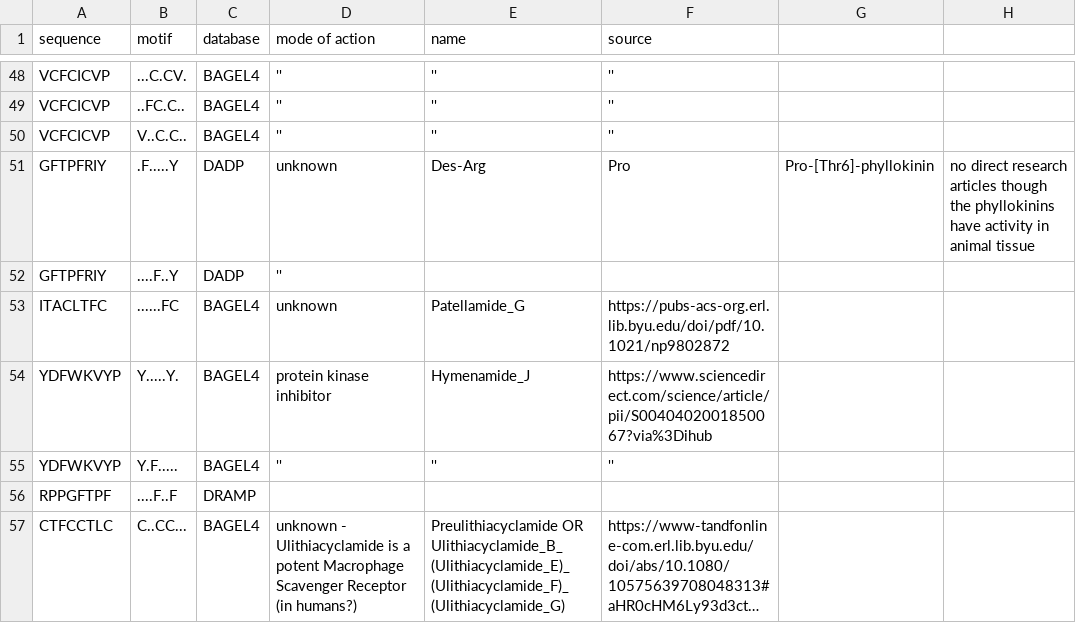
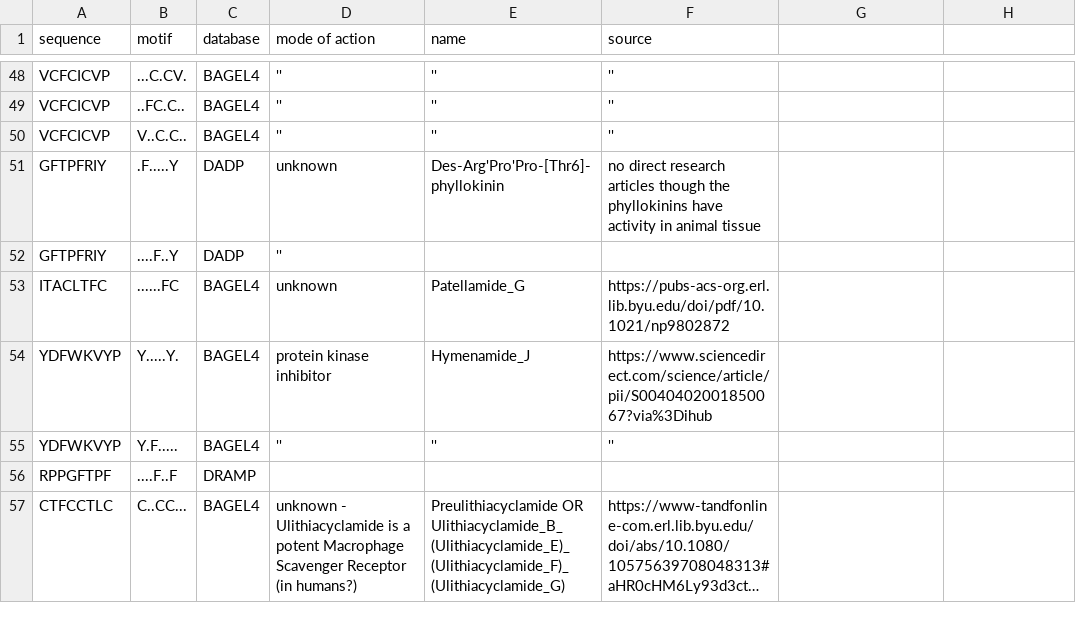
Before and after one commit to tjense25/pep-seq-pipeline, a CSV file: biological_significance/knownAMP_intersect_ourMotifs.csv, drawn as a sheet; only a part is shown, gaps mark what is left out; long unchanged cells end in ….

Commit message:
Update knownAMP_intersect_ourMotifs.csv

```diff
--- a/biological_significance/knownAMP_intersect_ourMotifs.csv
+++ b/biological_significance/knownAMP_intersect_ourMotifs.csv
@@ -50,3 +50,3 @@ VCFCICVP,..FC.C..,BAGEL4,'','',''
 VCFCICVP,V..C.C..,BAGEL4,'','',''
-GFTPFRIY,.F.....Y,DADP, unknown ,Des-Arg,Pro,Pro-[Thr6]-phyllokinin, no direct research articles though the phyllokinins have activity in animal tissue
+GFTPFRIY,.F.....Y,DADP, unknown ,Des-Arg'Pro'Pro-[Thr6]-phyllokinin, no direct research articles though the phyllokinins have activity in animal tissue
 GFTPFRIY,....F..Y,DADP,'',,
```
